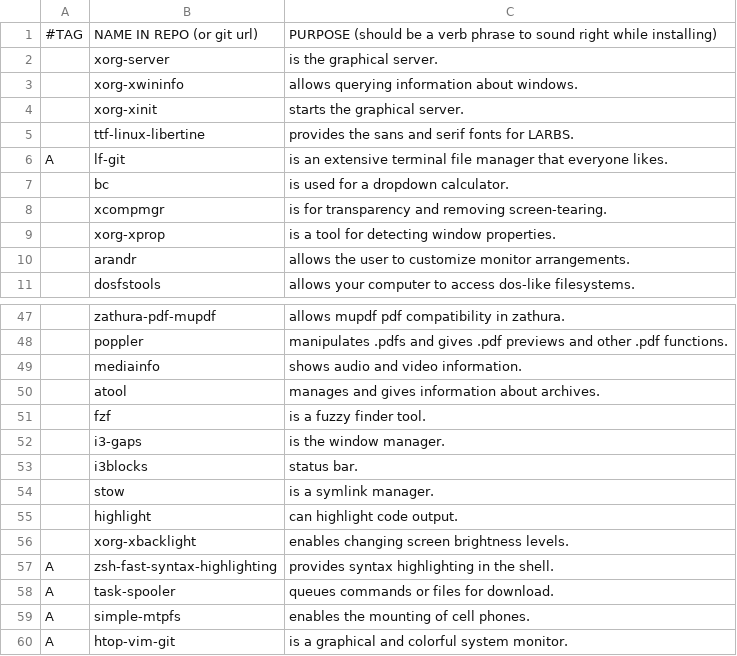
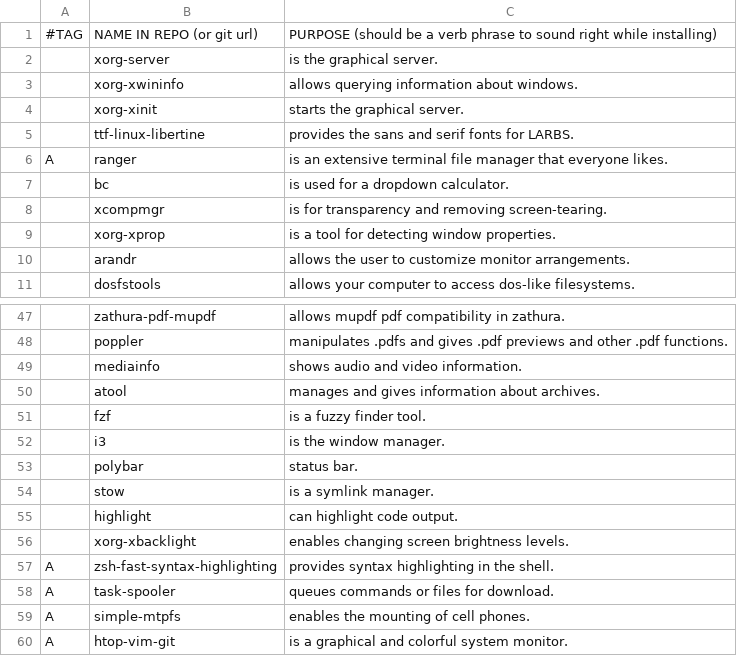
Before and after one commit to fritzlolpro/LARBS, a CSV file: progs.csv, drawn as a sheet; only a part is shown, gaps mark what is left out; the diff names each change by its address in the sheet, - before the commit and + after, or states it on an @@ line.

Commit message:
Update progs.csv

```diff
--- a/progs.csv
+++ b/progs.csv
-B6: lf-git
+B6: ranger
-B52: i3-gaps
+B52: i3
-B53: i3blocks
+B53: polybar
```
